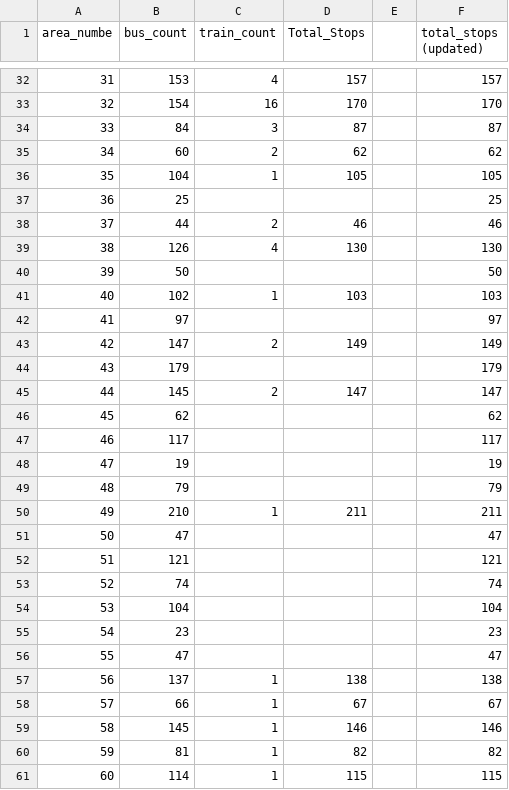
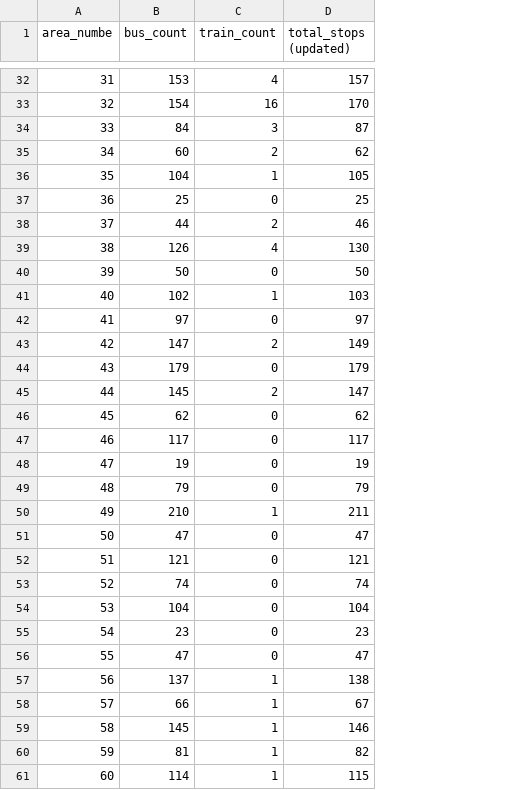
Before and after one commit to Chandaman25/CTA_Project, a CSV file: stop_totals.csv, drawn as a sheet; only a part is shown, gaps mark what is left out; the diff covers the shown part only; the diff names each change by its address in the sheet, - before the commit and + after, or states it on an @@ line.

```diff
--- a/stop_totals.csv
+++ b/stop_totals.csv
-column D (Total_Stops), rows 32-61: 157 | 170 | 87 | 62 | 105 |  | 46 | 130 |  | 103 |  | 149 |  | 147 |  |  |  |  | 211 |  |  |  |  |  |  | 138 | 67 | 146 | 82 | 115
-column E, empty
-C37 (train_count): (empty)
+C37 (train_count): 0
-C40 (train_count): (empty)
+C40 (train_count): 0
-C42 (train_count): (empty)
+C42 (train_count): 0
-C44 (train_count): (empty)
+C44 (train_count): 0
-C46:C49 (train_count): (empty)
+C46:C49 (train_count): 0
-C51:C56 (train_count): (empty)
+C51:C56 (train_count): 0
```
Also changed, not shown: 21 edited cells elsewhere in this file.
